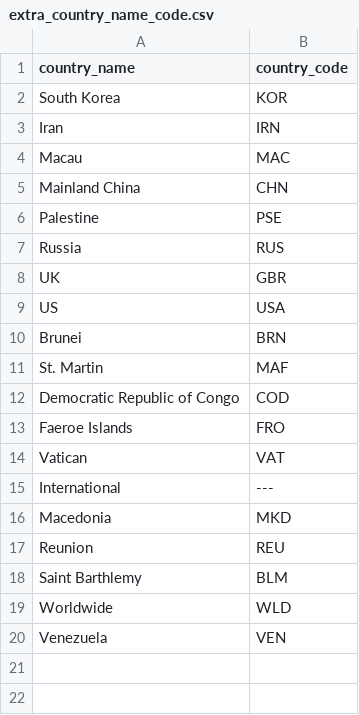
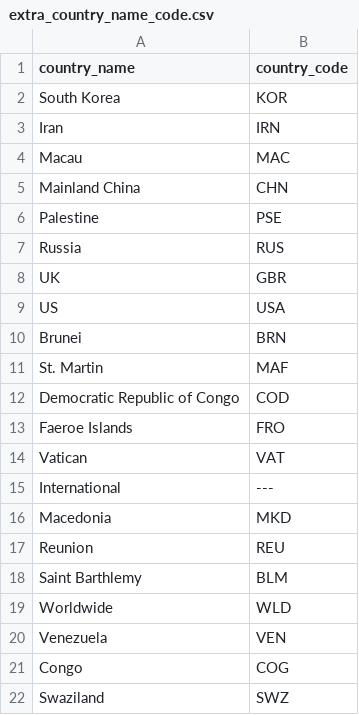
Before and after one commit to covid19-data/covid19-data, a CSV file: curation_data/country/extra_country_name_code.csv, drawn as a sheet; the diff names each change by its address in the sheet, - before the commit and + after, or states it on an @@ line.

```diff
--- a/curation_data/country/extra_country_name_code.csv
+++ b/curation_data/country/extra_country_name_code.csv
+row 21: Congo | COG
+row 22: Swaziland | SWZ
```
Also changed, not shown: data_sources/our_world_in_data/owid_ts.csv, output/metadata/country/country_code_name.csv, 4 other files.
